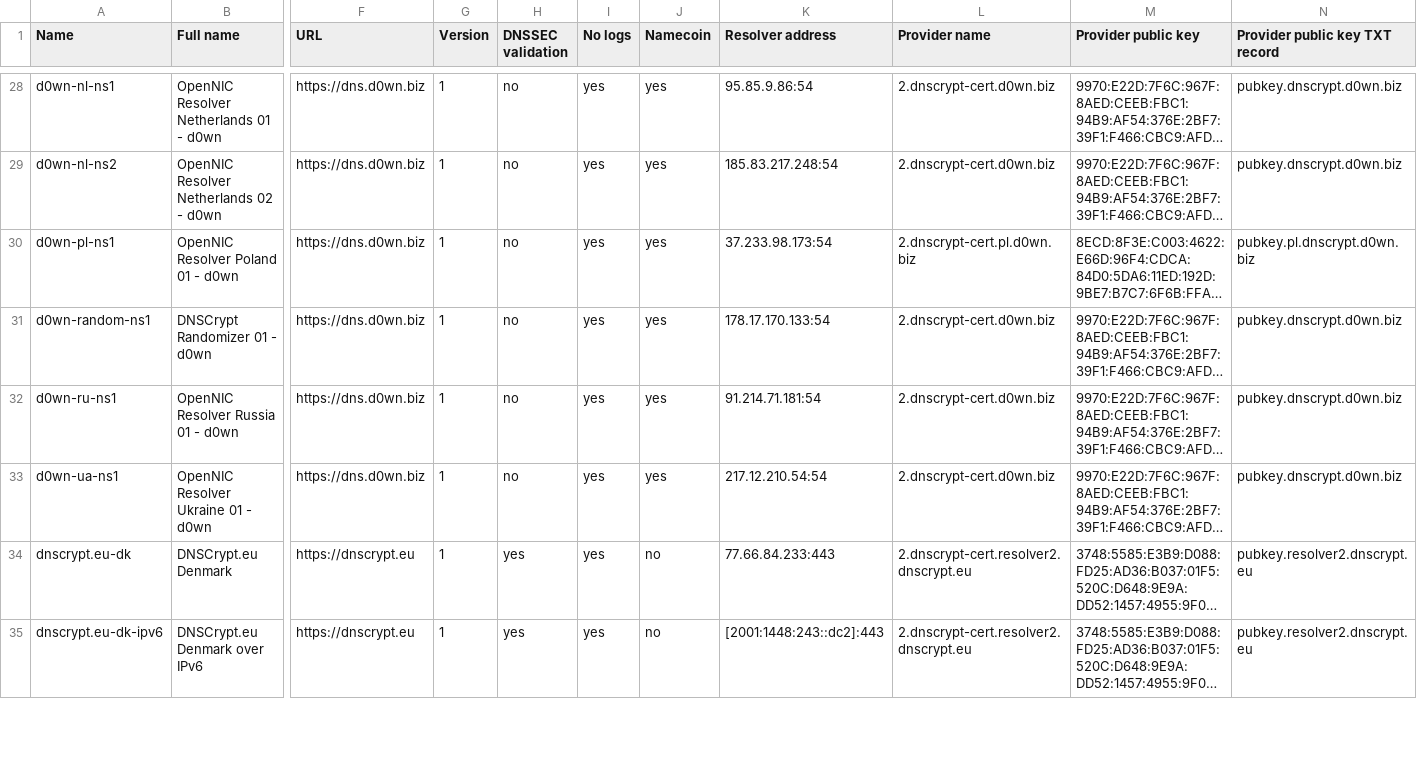
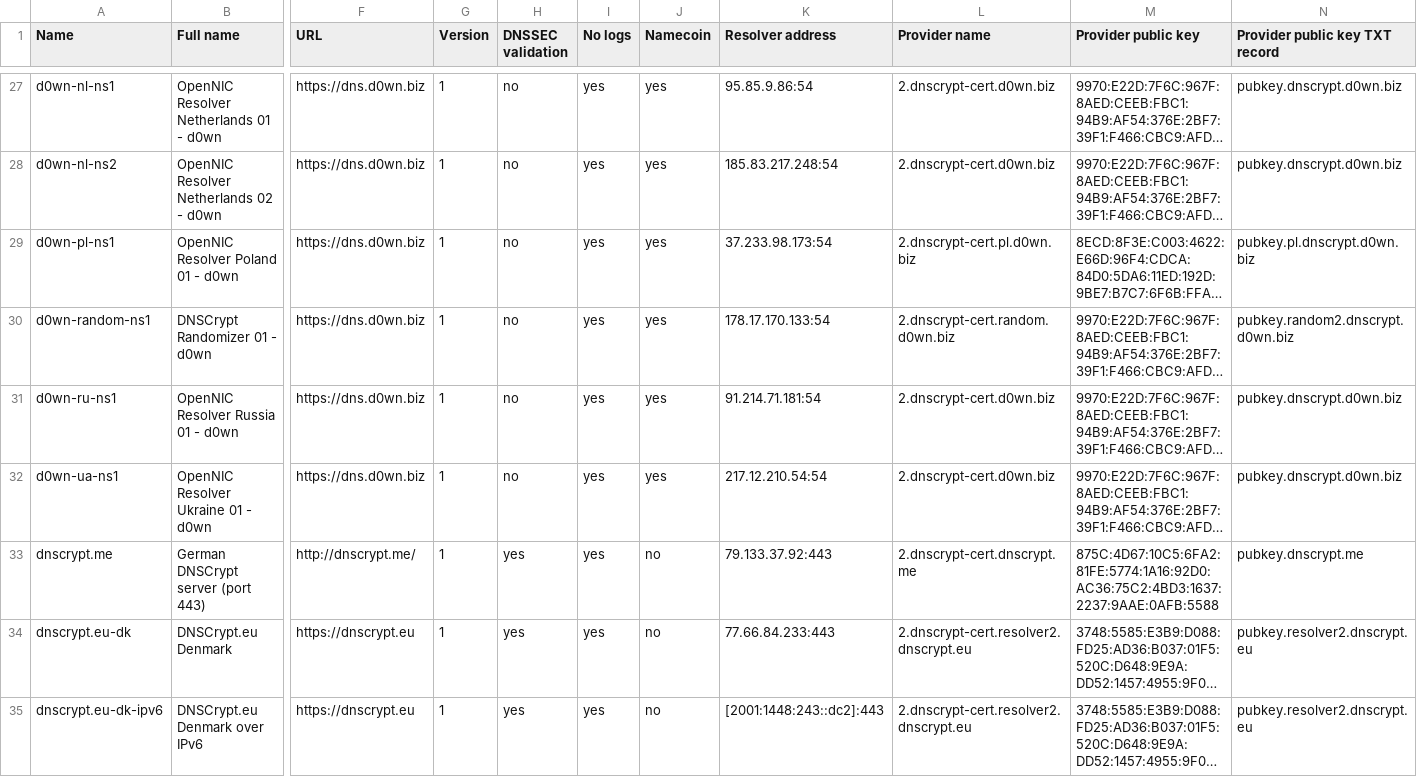
Before and after one commit to bitbeans/SimpleDnsCrypt, a CSV file: SimpleDnsCrypt/dnscrypt-proxy/dnscrypt-resolvers.csv, drawn as a sheet; only a part is shown, gaps mark what is left out; long unchanged cells end in …; addresses are those after the commit; rows hold the shown columns only; the diff covers the shown part only; the diff names each change by its address in the sheet, - before the commit and + after, or states it on an @@ line.

```diff
--- a/SimpleDnsCrypt/dnscrypt-proxy/dnscrypt-resolvers.csv
+++ b/SimpleDnsCrypt/dnscrypt-proxy/dnscrypt-resolvers.csv
-L30 (Provider name): 2.dnscrypt-cert.d0wn.biz
+L30 (Provider name): 2.dnscrypt-cert.random.d0wn.biz
-N30 (Provider public key TXT record): pubkey.dnscrypt.d0wn.biz
+N30 (Provider public key TXT record): pubkey.random2.dnscrypt.d0wn.biz
+row 33: dnscrypt.me | German DNSCrypt server (port 443) | http://dnscrypt.me/ | 1 | yes | yes | no | 79.133.37.92:443 | 2.dnscrypt-cert.dnscrypt.me | 875C:4D67:10C5:6FA2:81FE:5774:1A16:92D0:AC36:75C2:4BD3:1637:2237:9AAE:0AFB:5588 | pubkey.dnscrypt.me
```
Also changed, not shown: 12 removed rows and 1 edited cell elsewhere in this file, 7 other files.
